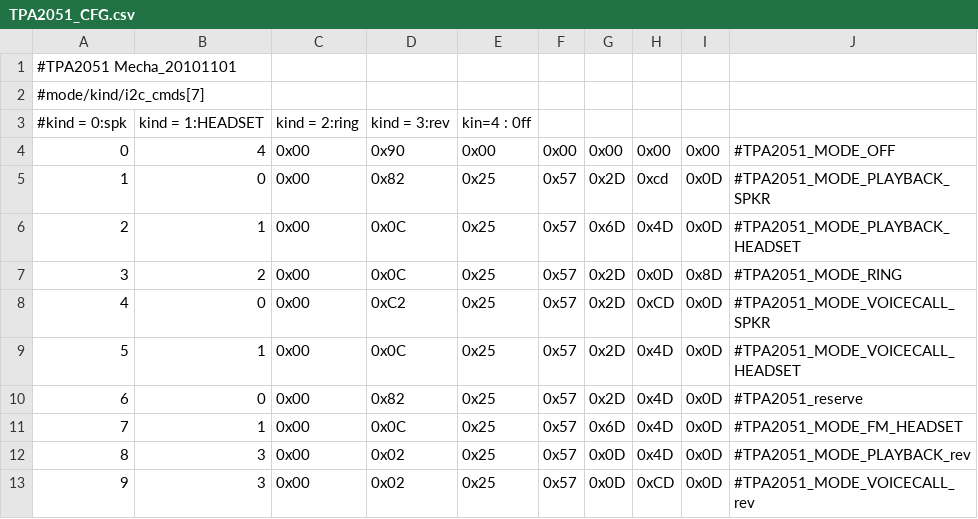
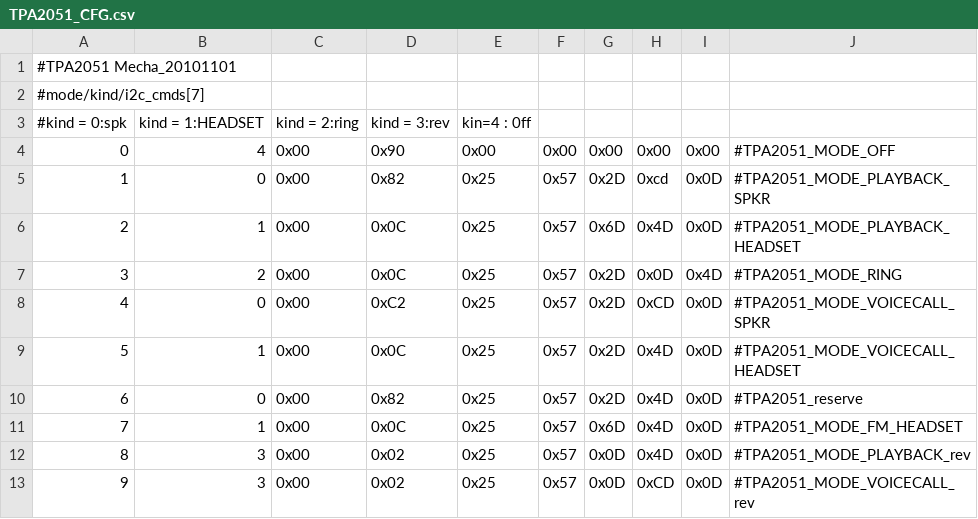
Before and after one commit to TwistedUmbrella/proprietary_vendor_htc, a CSV file: shooter/proprietary/etc/TPA2051_CFG.csv, drawn as a sheet.

```diff
--- a/shooter/proprietary/etc/TPA2051_CFG.csv
+++ b/shooter/proprietary/etc/TPA2051_CFG.csv
@@ -6,3 +6,3 @@
 2,1,0x00,0x0C,0x25,0x57,0x6D,0x4D,0x0D,#TPA2051_MODE_PLAYBACK_HEADSET
-3,2,0x00,0x0C,0x25,0x57,0x2D,0x0D,0x8D,#TPA2051_MODE_RING
+3,2,0x00,0x0C,0x25,0x57,0x2D,0x0D,0x4D,#TPA2051_MODE_RING
 4,0,0x00,0xC2,0x25,0x57,0x2D,0xCD,0x0D,#TPA2051_MODE_VOICECALL_SPKR
```
Also changed, not shown: shooter/proprietary/etc/AIC3254_REG.csv, shooter/proprietary/etc/AIC3254_REG_DualMic.csv, 45 other files.
